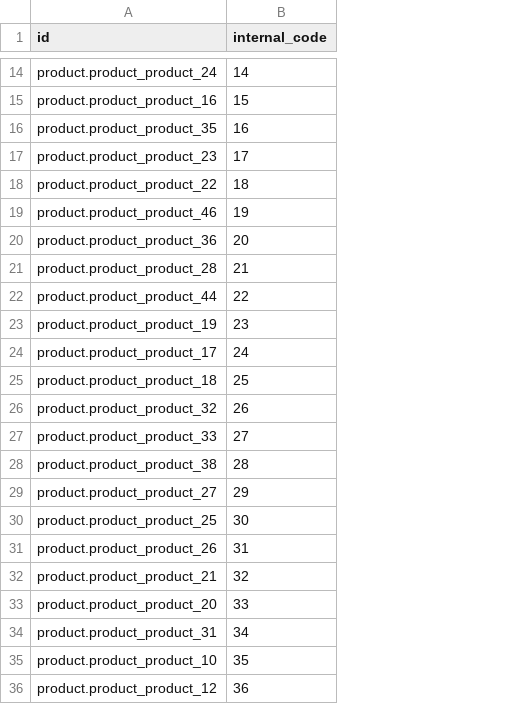
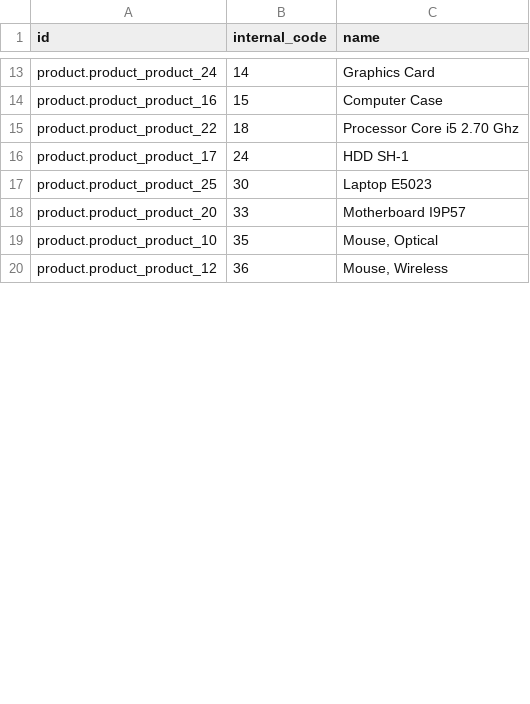
Before and after one commit to ingadhoc/product, a CSV file: product_internal_code/demo/product.product.csv, drawn as a sheet; only a part is shown, gaps mark what is left out; removed rows and columns are numbered as before the commit, all else as after; the diff covers the shown part only; the diff names each change by its address in the sheet, - before the commit and + after, or states it on an @@ line.

Commit message:
[MIG] Migration product_internal_code to V11 (#126)
* [MIG] Migration product_internal_code to V11
[FIX] product.product.csv in Demo now requires Product Name

* [FIX] Update Readme
[FIX] Change name of xml views according the Adhoc Guidelines

* [FIX] Update manifest

* [FIX] readme
[REM] remove duplicate view

* [FIX] Rename models file names

* [FIX] Version Number

* [FIX] Update README

* [FIX] README information.

```diff
--- a/product_internal_code/demo/product.product.csv
+++ b/product_internal_code/demo/product.product.csv
+column C (name), rows 13-20: Graphics Card | Computer Case | Processor Core i5 2.70 Ghz | HDD SH-1 | Laptop E5023 | Motherboard I9P57 | Mouse, Optical | Mouse, Wireless
-row 16: product.product_product_35 | 16
-row 17: product.product_product_23 | 17
-row 19: product.product_product_46 | 19
-row 20: product.product_product_36 | 20
-row 21: product.product_product_28 | 21
-row 22: product.product_product_44 | 22
-row 23: product.product_product_19 | 23
-row 25: product.product_product_18 | 25
-row 26: product.product_product_32 | 26
-row 27: product.product_product_33 | 27
-row 28: product.product_product_38 | 28
-row 29: product.product_product_27 | 29
-row 31: product.product_product_26 | 31
-row 32: product.product_product_21 | 32
-row 34: product.product_product_31 | 34
```
Also changed, not shown: 14 removed rows elsewhere in this file, 8 other files.
